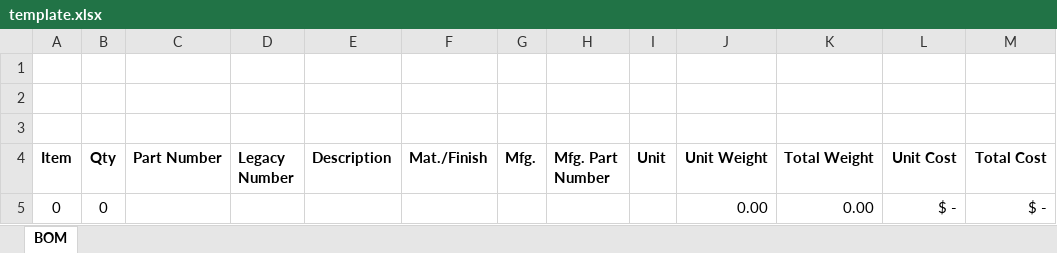
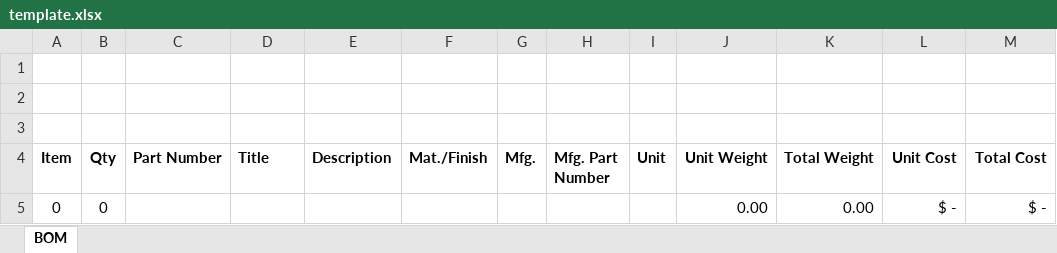
Before and after one commit to arkham-engineering/bom, an Excel workbook: src/template.xlsx, sheet BOM, drawn as a sheet; values as stored, in another font and other column widths than the file's, no borders; table styles not drawn; the diff names each change by its address in the sheet, - before the commit and + after, or states it on an @@ line.

```diff
--- a/src/template.xlsx (sheet BOM)
+++ b/src/template.xlsx (sheet BOM)
-D4: Legacy Number
+D4: Title
```
Also changed, not shown: 1 other file.
